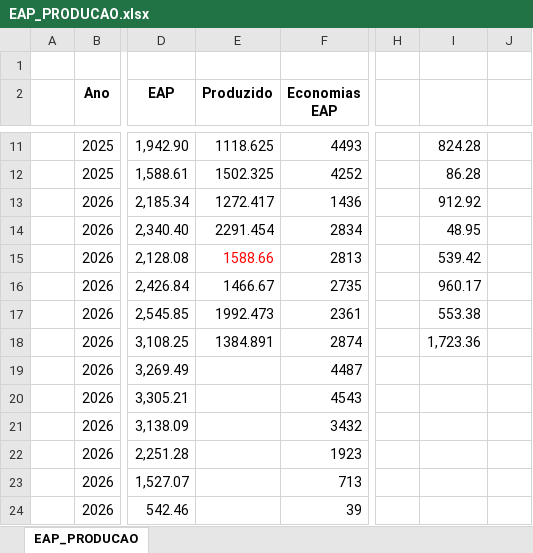
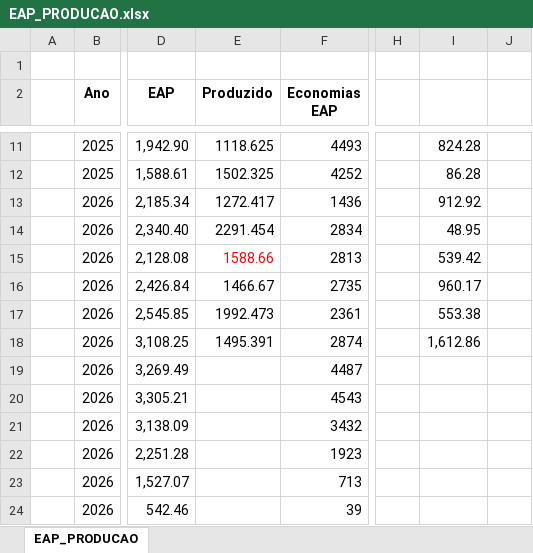
Before and after one commit to integra6a-star/dashboard-obras, an Excel workbook: EAP_PRODUCAO.xlsx, sheet EAP_PRODUCAO, drawn as a sheet; only a part is shown, gaps mark what is left out; values as stored, in another font and other column widths than the file's, no borders; conditional formats not drawn; the diff names each change by its address in the sheet, - before the commit and + after, or states it on an @@ line.

```diff
--- a/EAP_PRODUCAO.xlsx (sheet EAP_PRODUCAO)
+++ b/EAP_PRODUCAO.xlsx (sheet EAP_PRODUCAO)
-E18 (Produzido): 1384.891
+E18 (Produzido): 1495.391
-I18: 1,723.36
+I18: 1,612.86
```
Also changed, not shown: 02.26_Estrutura Integra 6A _cleulton fevereiro.xlsx, BASE_DASH_EXTENSAO_POWERBI.xlsx, 29 other files.
